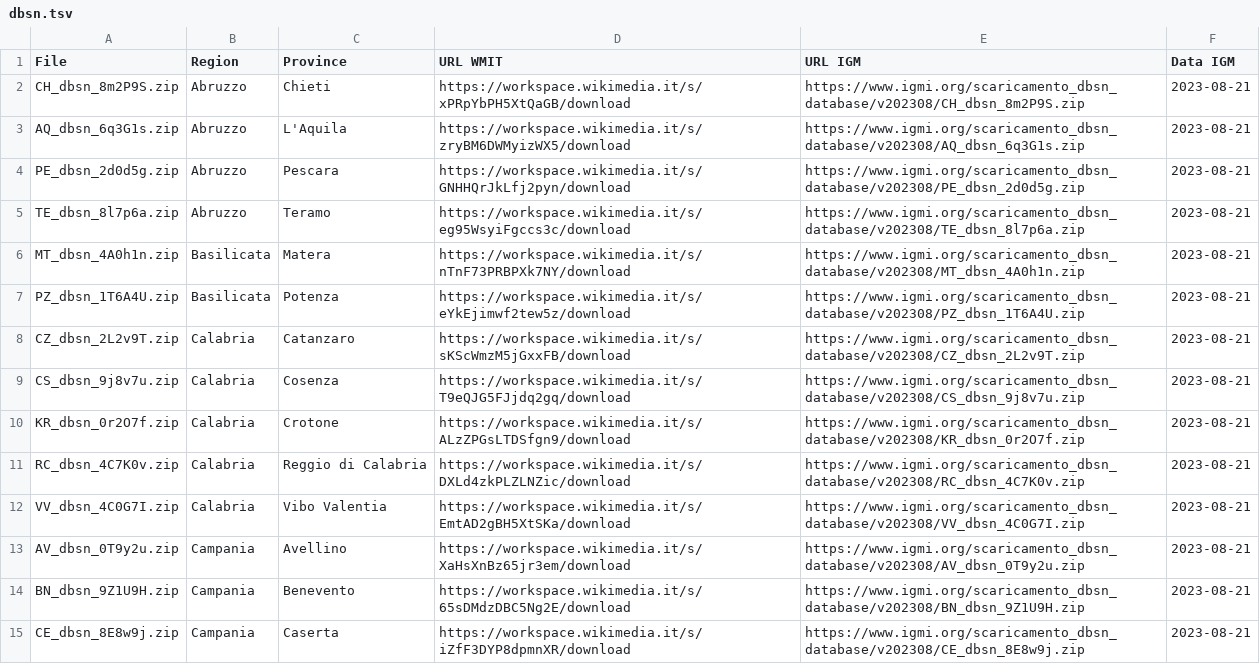
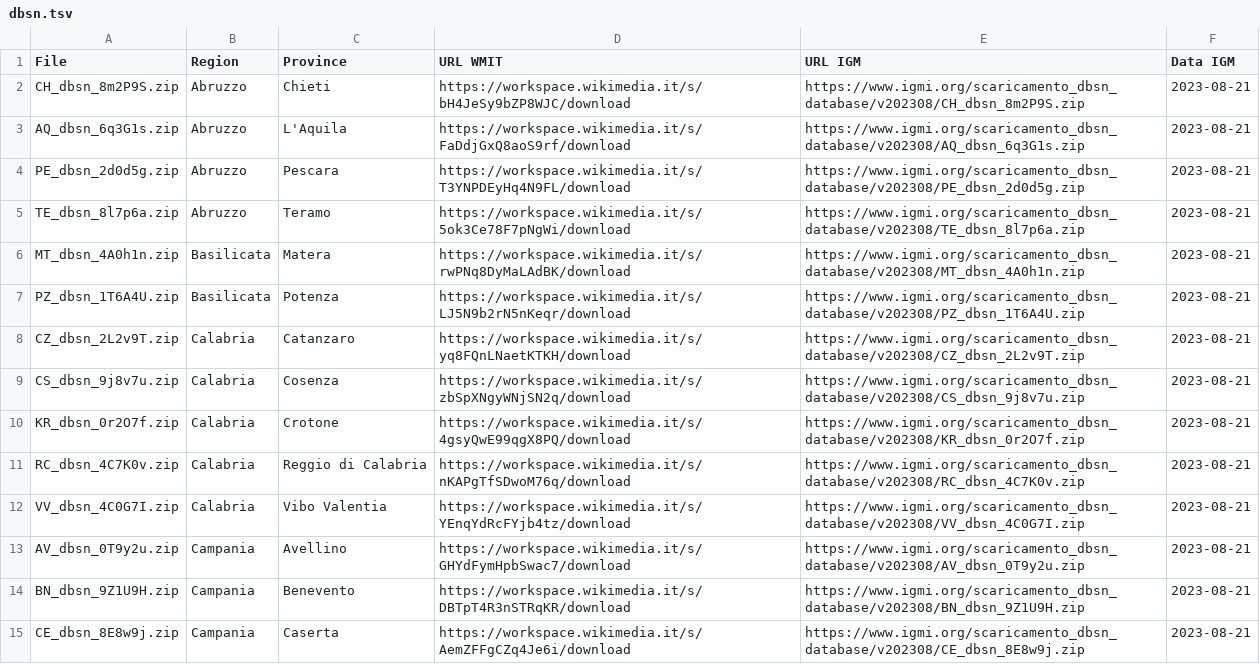
Before and after one commit to Danysan1/dbsn-import, a TSV file: dbsn.tsv, drawn as a sheet; only a part is shown; the diff covers the shown part only.

Commit message:
Aggiornato URL WMit

```diff
--- a/dbsn.tsv
+++ b/dbsn.tsv
@@ -1,15 +1,15 @@
 File	Region	Province	URL WMIT	URL IGM	Data IGM
-CH_dbsn_8m2P9S.zip	Abruzzo	Chieti	https://workspace.wikimedia.it/s/xPRpYbPH5XtQaGB/download	https://www.igmi.org/scaricamento_dbsn_database/v202308/CH_dbsn_8m2P9S.zip	2023-08-21
-AQ_dbsn_6q3G1s.zip	Abruzzo	L'Aquila	https://workspace.wikimedia.it/s/zryBM6DWMyizWX5/download	https://www.igmi.org/scaricamento_dbsn_database/v202308/AQ_dbsn_6q3G1s.zip	2023-08-21
-PE_dbsn_2d0d5g.zip	Abruzzo	Pescara	https://workspace.wikimedia.it/s/GNHHQrJkLfj2pyn/download	https://www.igmi.org/scaricamento_dbsn_database/v202308/PE_dbsn_2d0d5g.zip	2023-08-21
-TE_dbsn_8l7p6a.zip	Abruzzo	Teramo	https://workspace.wikimedia.it/s/eg95WsyiFgccs3c/download	https://www.igmi.org/scaricamento_dbsn_database/v202308/TE_dbsn_8l7p6a.zip	2023-08-21
-MT_dbsn_4A0h1n.zip	Basilicata	Matera	https://workspace.wikimedia.it/s/nTnF73PRBPXk7NY/download	https://www.igmi.org/scaricamento_dbsn_database/v202308/MT_dbsn_4A0h1n.zip	2023-08-21
-PZ_dbsn_1T6A4U.zip	Basilicata	Potenza	https://workspace.wikimedia.it/s/eYkEjimwf2tew5z/download	https://www.igmi.org/scaricamento_dbsn_database/v202308/PZ_dbsn_1T6A4U.zip	2023-08-21
-CZ_dbsn_2L2v9T.zip	Calabria	Catanzaro	https://workspace.wikimedia.it/s/sKScWmzM5jGxxFB/download	https://www.igmi.org/scaricamento_dbsn_database/v202308/CZ_dbsn_2L2v9T.zip	2023-08-21
-CS_dbsn_9j8v7u.zip	Calabria	Cosenza	https://workspace.wikimedia.it/s/T9eQJG5FJjdq2gq/download	https://www.igmi.org/scaricamento_dbsn_database/v202308/CS_dbsn_9j8v7u.zip	2023-08-21
-KR_dbsn_0r2O7f.zip	Calabria	Crotone	https://workspace.wikimedia.it/s/ALzZPGsLTDSfgn9/download	https://www.igmi.org/scaricamento_dbsn_database/v202308/KR_dbsn_0r2O7f.zip	2023-08-21
-RC_dbsn_4C7K0v.zip	Calabria	Reggio di Calabria	https://workspace.wikimedia.it/s/DXLd4zkPLZLNZic/download	https://www.igmi.org/scaricamento_dbsn_database/v202308/RC_dbsn_4C7K0v.zip	2023-08-21
-VV_dbsn_4C0G7I.zip	Calabria	Vibo Valentia	https://workspace.wikimedia.it/s/EmtAD2gBH5XtSKa/download	https://www.igmi.org/scaricamento_dbsn_database/v202308/VV_dbsn_4C0G7I.zip	2023-08-21
-AV_dbsn_0T9y2u.zip	Campania	Avellino	https://workspace.wikimedia.it/s/XaHsXnBz65jr3em/download	https://www.igmi.org/scaricamento_dbsn_database/v202308/AV_dbsn_0T9y2u.zip	2023-08-21
-BN_dbsn_9Z1U9H.zip	Campania	Benevento	https://workspace.wikimedia.it/s/65sDMdzDBC5Ng2E/download	https://www.igmi.org/scaricamento_dbsn_database/v202308/BN_dbsn_9Z1U9H.zip	2023-08-21
-CE_dbsn_8E8w9j.zip	Campania	Caserta	https://workspace.wikimedia.it/s/iZfF3DYP8dpmnXR/download	https://www.igmi.org/scaricamento_dbsn_database/v202308/CE_dbsn_8E8w9j.zip	2023-08-21
+CH_dbsn_8m2P9S.zip	Abruzzo	Chieti	https://workspace.wikimedia.it/s/bH4JeSy9bZP8WJC/download	https://www.igmi.org/scaricamento_dbsn_database/v202308/CH_dbsn_8m2P9S.zip	2023-08-21
+AQ_dbsn_6q3G1s.zip	Abruzzo	L'Aquila	https://workspace.wikimedia.it/s/FaDdjGxQ8aoS9rf/download	https://www.igmi.org/scaricamento_dbsn_database/v202308/AQ_dbsn_6q3G1s.zip	2023-08-21
+PE_dbsn_2d0d5g.zip	Abruzzo	Pescara	https://workspace.wikimedia.it/s/T3YNPDEyHq4N9FL/download	https://www.igmi.org/scaricamento_dbsn_database/v202308/PE_dbsn_2d0d5g.zip	2023-08-21
+TE_dbsn_8l7p6a.zip	Abruzzo	Teramo	https://workspace.wikimedia.it/s/5ok3Ce78F7pNgWi/download	https://www.igmi.org/scaricamento_dbsn_database/v202308/TE_dbsn_8l7p6a.zip	2023-08-21
+MT_dbsn_4A0h1n.zip	Basilicata	Matera	https://workspace.wikimedia.it/s/rwPNq8DyMaLAdBK/download	https://www.igmi.org/scaricamento_dbsn_database/v202308/MT_dbsn_4A0h1n.zip	2023-08-21
+PZ_dbsn_1T6A4U.zip	Basilicata	Potenza	https://workspace.wikimedia.it/s/LJ5N9b2rN5nKeqr/download	https://www.igmi.org/scaricamento_dbsn_database/v202308/PZ_dbsn_1T6A4U.zip	2023-08-21
+CZ_dbsn_2L2v9T.zip	Calabria	Catanzaro	https://workspace.wikimedia.it/s/yq8FQnLNaetKTKH/download	https://www.igmi.org/scaricamento_dbsn_database/v202308/CZ_dbsn_2L2v9T.zip	2023-08-21
+CS_dbsn_9j8v7u.zip	Calabria	Cosenza	https://workspace.wikimedia.it/s/zbSpXNgyWNjSN2q/download	https://www.igmi.org/scaricamento_dbsn_database/v202308/CS_dbsn_9j8v7u.zip	2023-08-21
+KR_dbsn_0r2O7f.zip	Calabria	Crotone	https://workspace.wikimedia.it/s/4gsyQwE99qgX8PQ/download	https://www.igmi.org/scaricamento_dbsn_database/v202308/KR_dbsn_0r2O7f.zip	2023-08-21
+RC_dbsn_4C7K0v.zip	Calabria	Reggio di Calabria	https://workspace.wikimedia.it/s/nKAPgTfSDwoM76q/download	https://www.igmi.org/scaricamento_dbsn_database/v202308/RC_dbsn_4C7K0v.zip	2023-08-21
+VV_dbsn_4C0G7I.zip	Calabria	Vibo Valentia	https://workspace.wikimedia.it/s/YEnqYdRcFYjb4tz/download	https://www.igmi.org/scaricamento_dbsn_database/v202308/VV_dbsn_4C0G7I.zip	2023-08-21
+AV_dbsn_0T9y2u.zip	Campania	Avellino	https://workspace.wikimedia.it/s/GHYdFymHpbSwac7/download	https://www.igmi.org/scaricamento_dbsn_database/v202308/AV_dbsn_0T9y2u.zip	2023-08-21
+BN_dbsn_9Z1U9H.zip	Campania	Benevento	https://workspace.wikimedia.it/s/DBTpT4R3nSTRqKR/download	https://www.igmi.org/scaricamento_dbsn_database/v202308/BN_dbsn_9Z1U9H.zip	2023-08-21
+CE_dbsn_8E8w9j.zip	Campania	Caserta	https://workspace.wikimedia.it/s/AemZFFgCZq4Je6i/download	https://www.igmi.org/scaricamento_dbsn_database/v202308/CE_dbsn_8E8w9j.zip	2023-08-21
```
Also changed, not shown: 94 edited cells elsewhere in this file, 1 other file.
